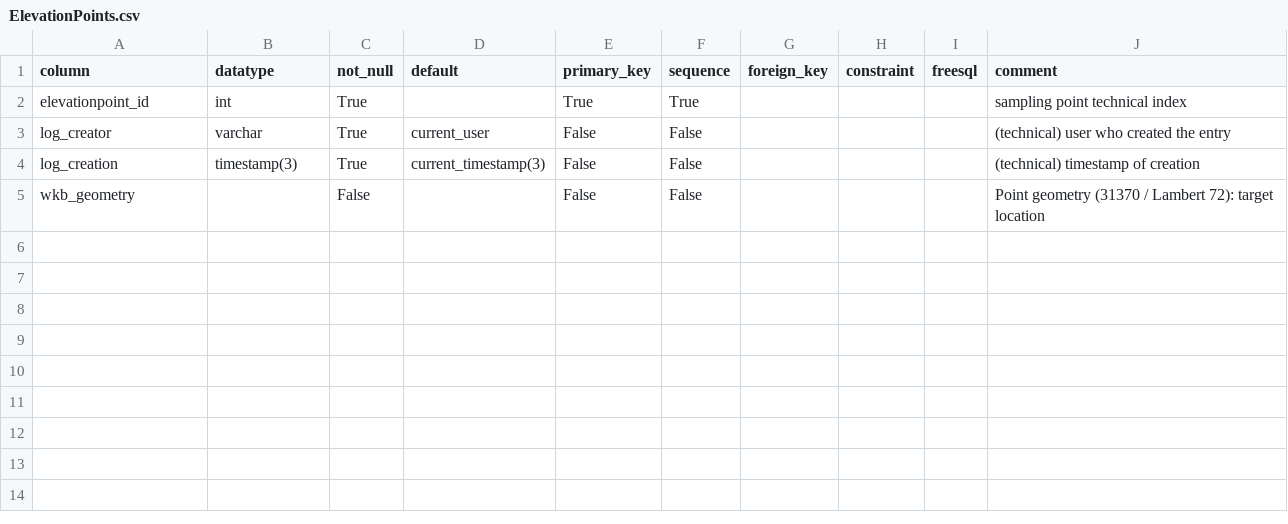
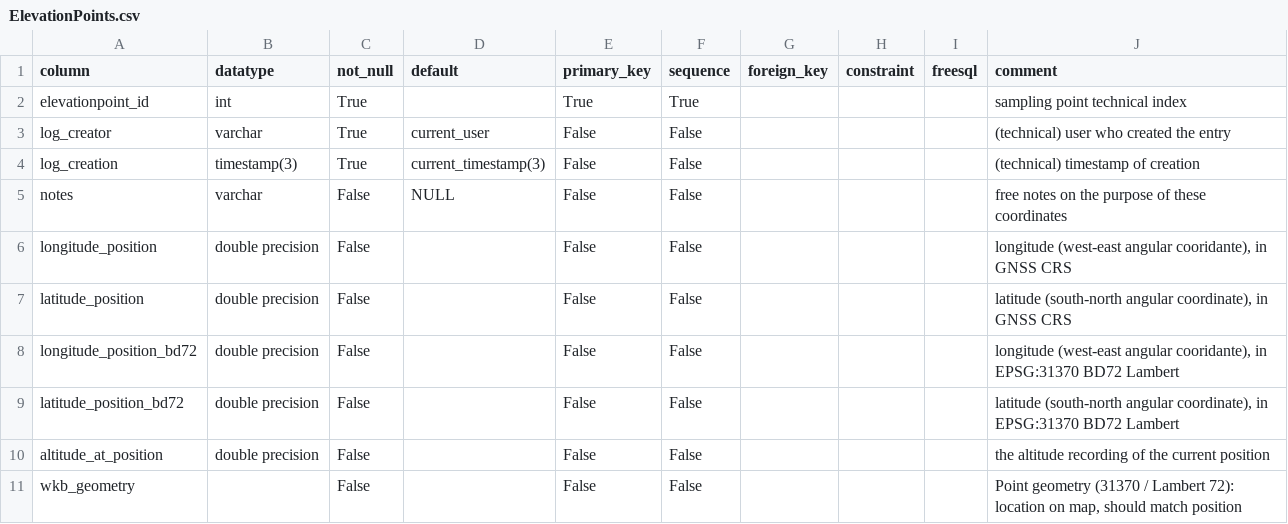
Before and after one commit to inbo/n2khab-mne-monitoring, a CSV file: 900_database_organization/mnmsurfdb_dev_structure/ElevationPoints.csv, drawn as a sheet.

Commit message:
db_tooldev: fix recording altitude ElevationPoints

```diff
--- a/900_database_organization/mnmsurfdb_dev_structure/ElevationPoints.csv
+++ b/900_database_organization/mnmsurfdb_dev_structure/ElevationPoints.csv
@@ -4,2 +4,8 @@ log_creator,varchar,True,current_user,False,False,,,,(technical) user who create
 log_creation,timestamp(3),True,current_timestamp(3),False,False,,,,(technical) timestamp of creation
-wkb_geometry,,False,,False,False,,,,Point geometry (31370 / Lambert 72): target location
+notes,varchar,False,NULL,False,False,,,,free notes on the purpose of these coordinates
+longitude_position,double precision,False,,False,False,,,,"longitude (west-east angular cooridante), in GNSS CRS"
+latitude_position,double precision,False,,False,False,,,,"latitude (south-north angular coordinate), in GNSS CRS"
+longitude_position_bd72,double precision,False,,False,False,,,,"longitude (west-east angular cooridante), in EPSG:31370 BD72 Lambert"
+latitude_position_bd72,double precision,False,,False,False,,,,"latitude (south-north angular coordinate), in EPSG:31370 BD72 Lambert"
+altitude_at_position,double precision,False,,False,False,,,,the altitude recording of the current position
+wkb_geometry,,False,,False,False,,,,"Point geometry (31370 / Lambert 72): location on map, should match position"
```
Also changed, not shown: 900_database_organization/mnmsurfdb_dev_structure/TABLES.csv, 900_database_organization/mnmsurfdb_dev_structure/VIEWS.csv, 6 other files.
